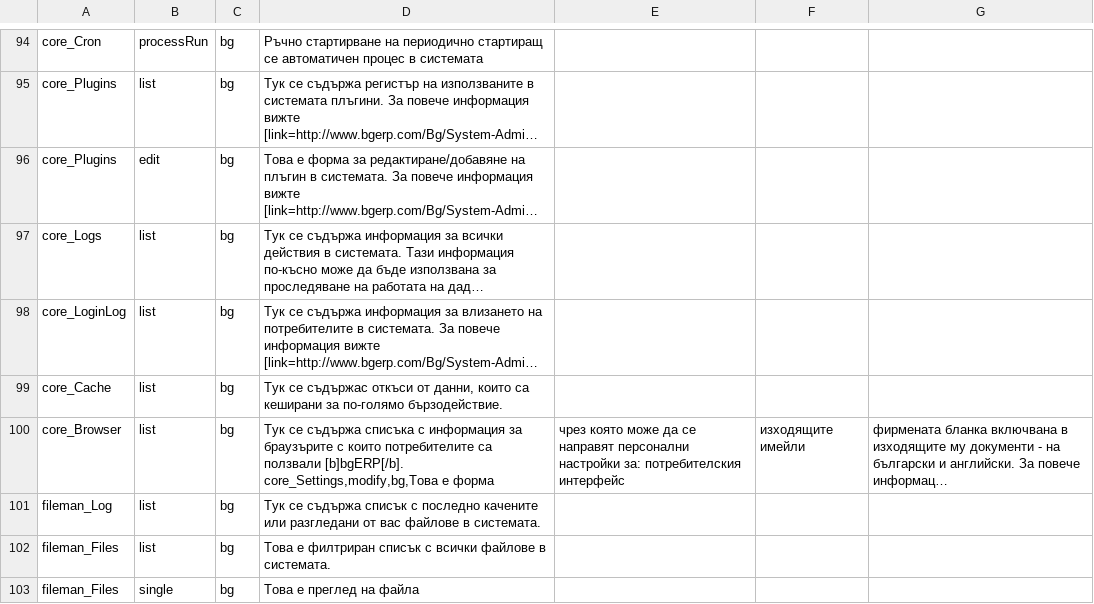
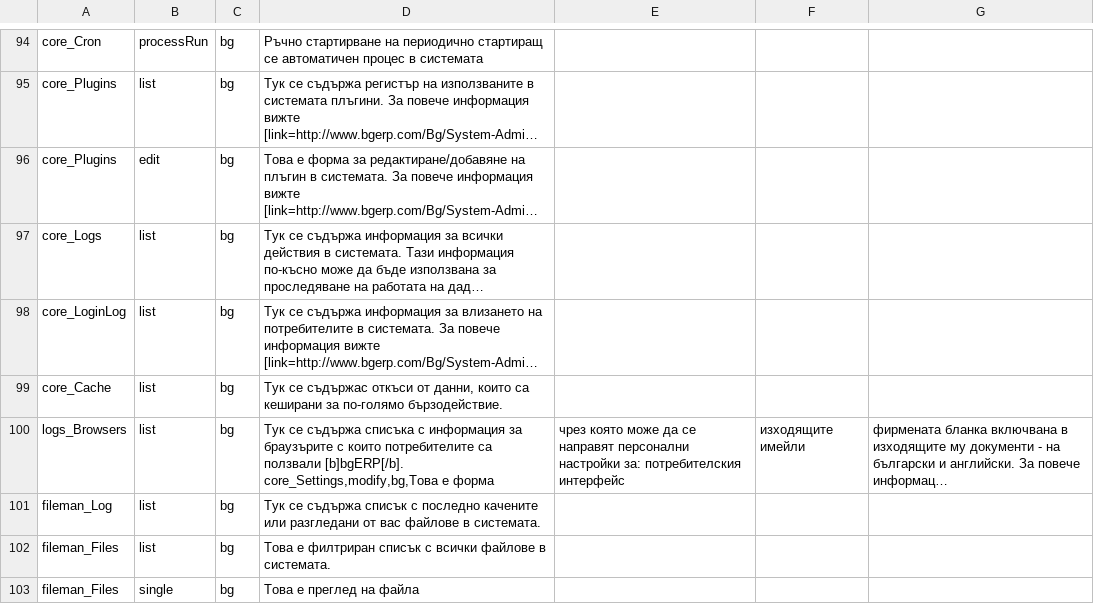
Before and after one commit to bgerp/bgerp, a CSV file: help/data/HelpInfo.csv, drawn as a sheet; only a part is shown, gaps mark what is left out; long unchanged cells end in …; the diff names each change by its address in the sheet, - before the commit and + after, or states it on an @@ line.

Commit message:
промени след преименуване на `core_Browser` в `logs_Browsers`

```diff
--- a/help/data/HelpInfo.csv
+++ b/help/data/HelpInfo.csv
-A100: core_Browser
+A100: logs_Browsers
```
